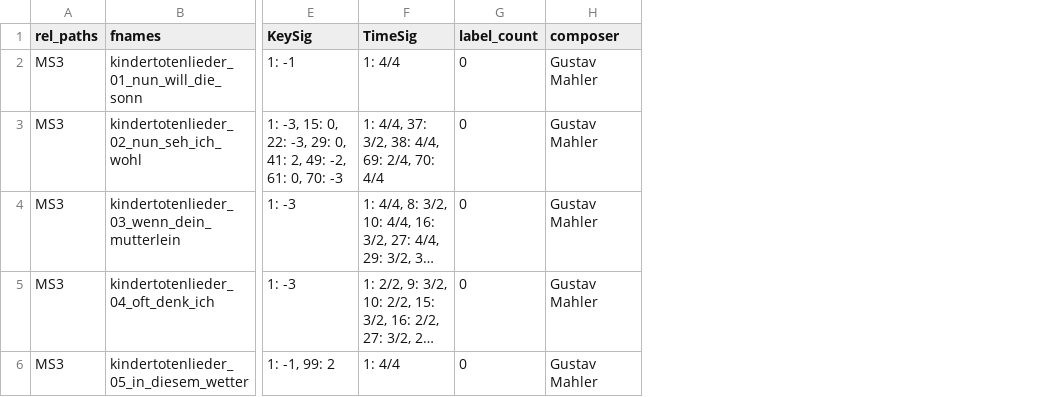
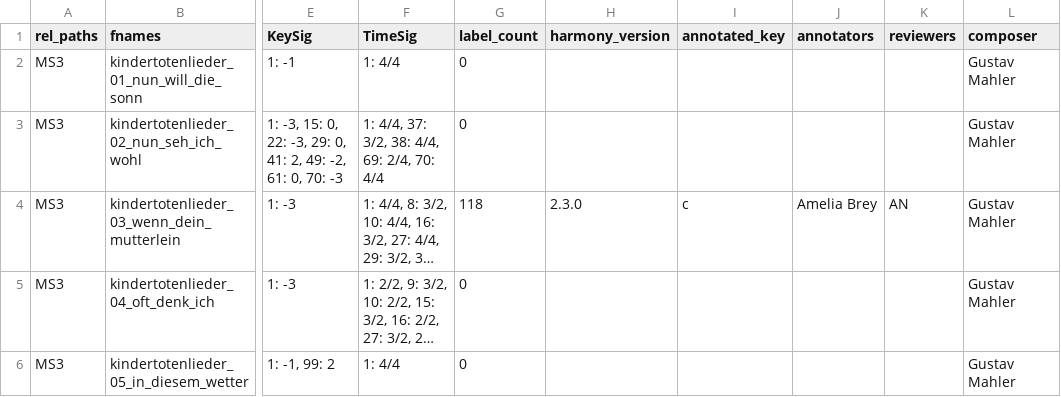
Before and after one commit to DCMLab/mahler_kindertotenlieder, a TSV file: metadata.tsv, drawn as a sheet; only a part is shown, gaps mark what is left out; long unchanged cells end in …; the diff names each change by its address in the sheet, - before the commit and + after, or states it on an @@ line.

```diff
--- a/metadata.tsv
+++ b/metadata.tsv
+column H (harmony_version), row 4: 2.3.0
+column I (annotated_key), row 4: c
+column J (annotators), row 4: Amelia Brey
+column K (reviewers), row 4: AN
-G4 (label_count): 0
+G4 (label_count): 118
```
Also changed, not shown: 2 other files.
